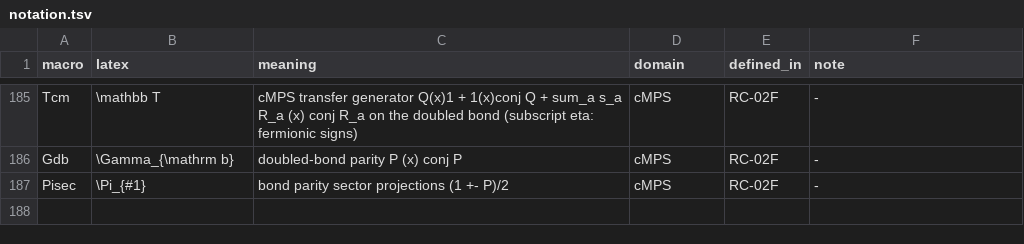
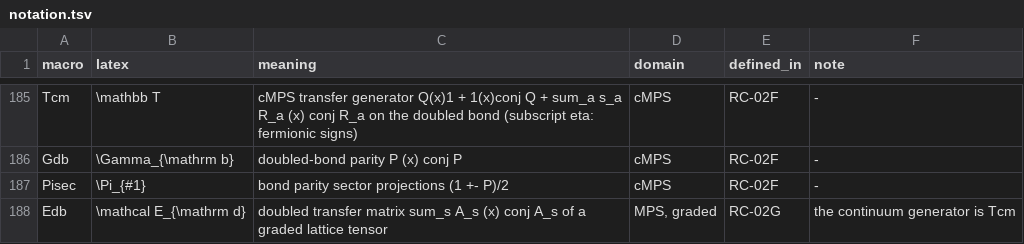
Before and after one commit to tobiasosborne/riemann-channel, a TSV file: db/notation.tsv, drawn as a sheet; only a part is shown, gaps mark what is left out.

```diff
--- a/db/notation.tsv
+++ b/db/notation.tsv
@@ -187 +187,2 @@ Gdb	\Gamma_{\mathrm b}	doubled-bond parity P (x) conj P	cMPS	RC-02F	-
 Pisec	\Pi_{#1}	bond parity sector projections (1 +- P)/2	cMPS	RC-02F	-
+Edb	\mathcal E_{\mathrm d}	doubled transfer matrix sum_s A_s (x) conj A_s of a graded lattice tensor	MPS, graded	RC-02G	the continuum generator is Tcm
```
Also changed, not shown: db/definitions.tsv, db/provenance.tsv, 48 other files.
